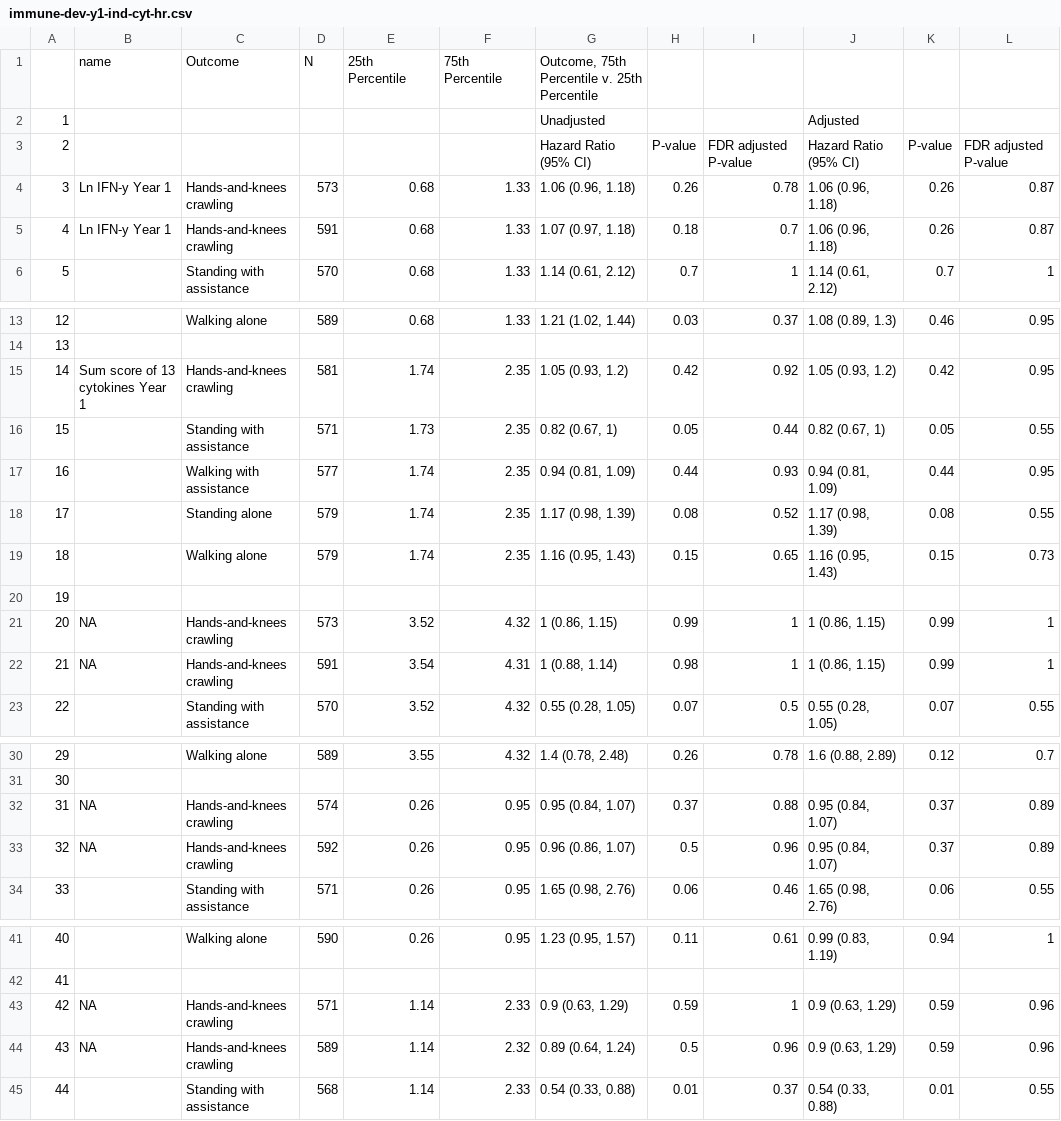
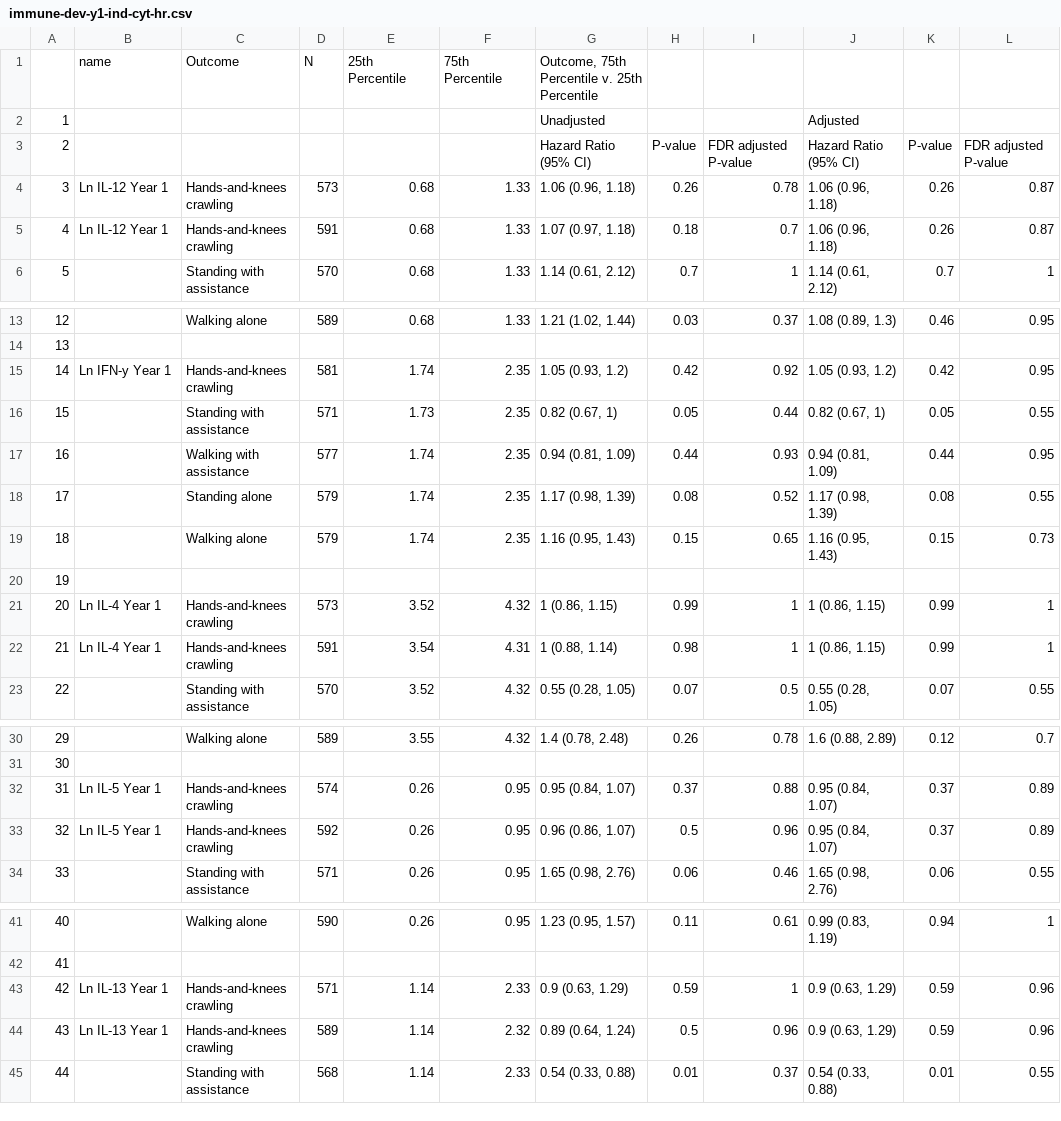
Before and after one commit to washb-eed-substudies/immune-dev, a CSV file: tables/supplementary/immune-dev-y1-ind-cyt-hr.csv, drawn as a sheet; only a part is shown, gaps mark what is left out; the diff covers the shown part only.

```diff
--- a/tables/supplementary/immune-dev-y1-ind-cyt-hr.csv
+++ b/tables/supplementary/immune-dev-y1-ind-cyt-hr.csv
@@ -3,4 +3,4 @@
 "2"," "," "," "," "," ","Hazard Ratio (95% CI)","P-value","FDR adjusted P-value","Hazard Ratio (95% CI)","P-value","FDR adjusted P-value"
-"3","Ln IFN-y Year 1","Hands-and-knees crawling","573","0.68","1.33","1.06 (0.96, 1.18)","0.26","0.78","1.06 (0.96, 1.18)","0.26","0.87"
-"4","Ln IFN-y Year 1","Hands-and-knees crawling","591","0.68","1.33","1.07 (0.97, 1.18)","0.18","0.7","1.06 (0.96, 1.18)","0.26","0.87"
+"3","Ln IL-12 Year 1","Hands-and-knees crawling","573","0.68","1.33","1.06 (0.96, 1.18)","0.26","0.78","1.06 (0.96, 1.18)","0.26","0.87"
+"4","Ln IL-12 Year 1","Hands-and-knees crawling","591","0.68","1.33","1.07 (0.97, 1.18)","0.18","0.7","1.06 (0.96, 1.18)","0.26","0.87"
 "5","","Standing with assistance","570","0.68","1.33","1.14 (0.61, 2.12)","0.7","1","1.14 (0.61, 2.12)","0.7","1"
@@ -14,3 +14,3 @@
 "13","","","","","","","","","","",""
-"14","Sum score of 13 cytokines Year 1","Hands-and-knees crawling","581","1.74","2.35","1.05 (0.93, 1.2)","0.42","0.92","1.05 (0.93, 1.2)","0.42","0.95"
+"14","Ln IFN-y Year 1","Hands-and-knees crawling","581","1.74","2.35","1.05 (0.93, 1.2)","0.42","0.92","1.05 (0.93, 1.2)","0.42","0.95"
 "15","","Standing with assistance","571","1.73","2.35","0.82 (0.67, 1)","0.05","0.44","0.82 (0.67, 1)","0.05","0.55"
@@ -20,4 +20,4 @@
 "19","","","","","","","","","","",""
-"20",NA,"Hands-and-knees crawling","573","3.52","4.32","1 (0.86, 1.15)","0.99","1","1 (0.86, 1.15)","0.99","1"
-"21",NA,"Hands-and-knees crawling","591","3.54","4.31","1 (0.88, 1.14)","0.98","1","1 (0.86, 1.15)","0.99","1"
+"20","Ln IL-4 Year 1","Hands-and-knees crawling","573","3.52","4.32","1 (0.86, 1.15)","0.99","1","1 (0.86, 1.15)","0.99","1"
+"21","Ln IL-4 Year 1","Hands-and-knees crawling","591","3.54","4.31","1 (0.88, 1.14)","0.98","1","1 (0.86, 1.15)","0.99","1"
 "22","","Standing with assistance","570","3.52","4.32","0.55 (0.28, 1.05)","0.07","0.5","0.55 (0.28, 1.05)","0.07","0.55"
@@ -31,4 +31,4 @@
 "30","","","","","","","","","","",""
-"31",NA,"Hands-and-knees crawling","574","0.26","0.95","0.95 (0.84, 1.07)","0.37","0.88","0.95 (0.84, 1.07)","0.37","0.89"
-"32",NA,"Hands-and-knees crawling","592","0.26","0.95","0.96 (0.86, 1.07)","0.5","0.96","0.95 (0.84, 1.07)","0.37","0.89"
+"31","Ln IL-5 Year 1","Hands-and-knees crawling","574","0.26","0.95","0.95 (0.84, 1.07)","0.37","0.88","0.95 (0.84, 1.07)","0.37","0.89"
+"32","Ln IL-5 Year 1","Hands-and-knees crawling","592","0.26","0.95","0.96 (0.86, 1.07)","0.5","0.96","0.95 (0.84, 1.07)","0.37","0.89"
 "33","","Standing with assistance","571","0.26","0.95","1.65 (0.98, 2.76)","0.06","0.46","1.65 (0.98, 2.76)","0.06","0.55"
@@ -42,4 +42,4 @@
 "41","","","","","","","","","","",""
-"42",NA,"Hands-and-knees crawling","571","1.14","2.33","0.9 (0.63, 1.29)","0.59","1","0.9 (0.63, 1.29)","0.59","0.96"
-"43",NA,"Hands-and-knees crawling","589","1.14","2.32","0.89 (0.64, 1.24)","0.5","0.96","0.9 (0.63, 1.29)","0.59","0.96"
+"42","Ln IL-13 Year 1","Hands-and-knees crawling","571","1.14","2.33","0.9 (0.63, 1.29)","0.59","1","0.9 (0.63, 1.29)","0.59","0.96"
+"43","Ln IL-13 Year 1","Hands-and-knees crawling","589","1.14","2.32","0.89 (0.64, 1.24)","0.5","0.96","0.9 (0.63, 1.29)","0.59","0.96"
 "44","","Standing with assistance","568","1.14","2.33","0.54 (0.33, 0.88)","0.01","0.37","0.54 (0.33, 0.88)","0.01","0.55"
```
Also changed, not shown: 1 edited cell elsewhere in this file, tables/main/immune-dev-y1-ind-cyt-hr.csv, 1 other file.
